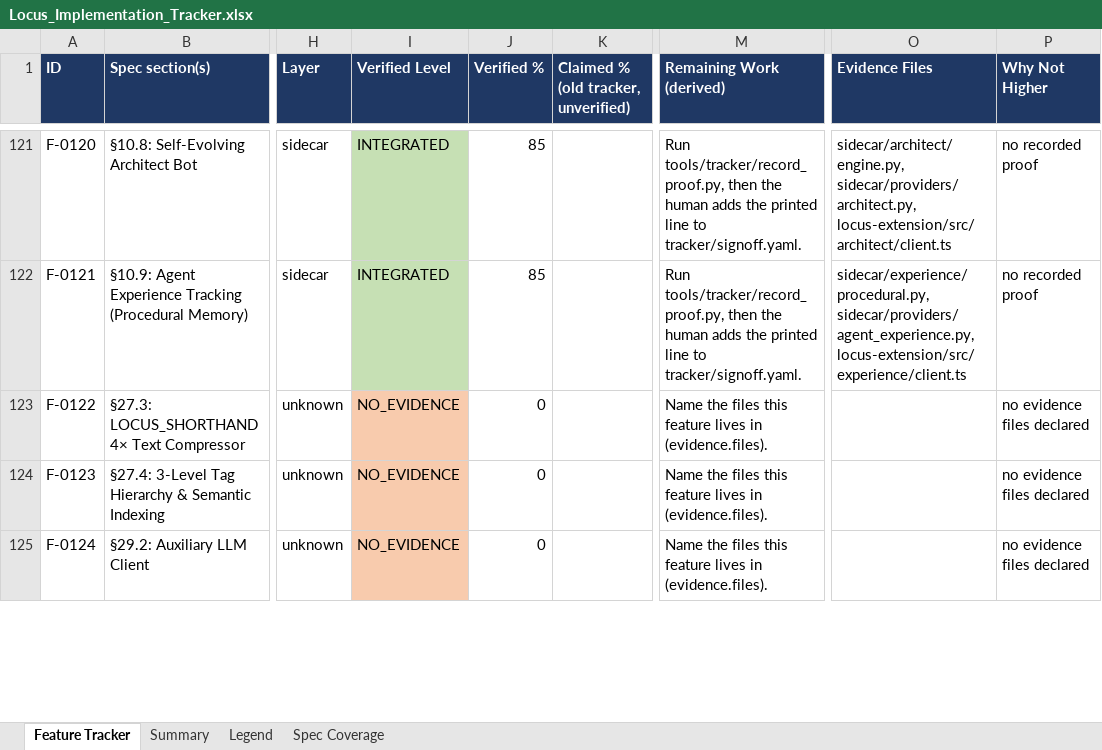
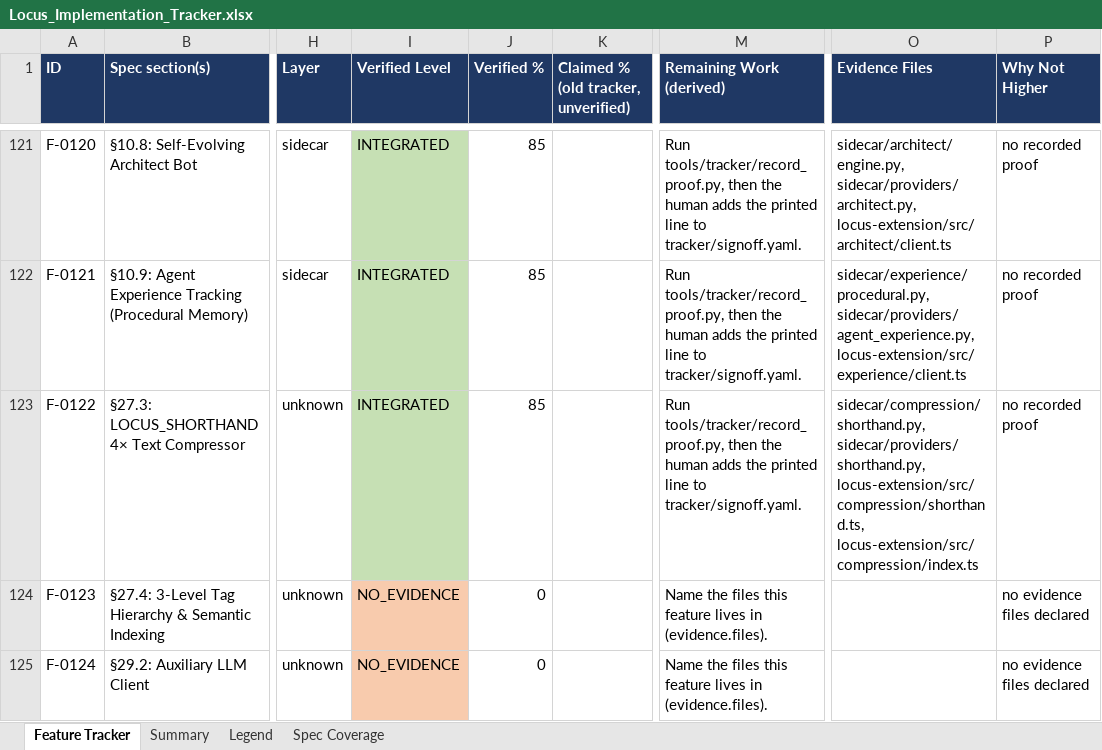
Before and after one commit to Shivamxp23/Locus-OS, an Excel workbook: .keysndocs/Documentation/Implementation Plans/Implementation Report/Locus_Implementation_Tracker.xlsx, sheet Feature Tracker, drawn as a sheet; only a part is shown, gaps mark what is left out; values as stored, in another font and other column widths than the file's, no borders; the diff names each change by its address in the sheet, - before the commit and + after, or states it on an @@ line.

Commit message:
chore(tracker): refresh after US-96

```diff
--- a/.keysndocs/Documentation/Implementation Plans/Implementation Report/Locus_Implementation_Tracker.xlsx (sheet Feature Tracker)
+++ b/.keysndocs/Documentation/Implementation Plans/Implementation Report/Locus_Implementation_Tracker.xlsx (sheet Feature Tracker)
-I123 (Verified Level): NO_EVIDENCE
+I123 (Verified Level): INTEGRATED
-I123 fill: #F8CBAD
+I123 fill: #C6E0B4
-J123 (Verified %): 0
+J123 (Verified %): 85
-M123 (Remaining Work (derived)): Name the files this feature lives in (evidence.files).
+M123 (Remaining Work (derived)): Run tools/tracker/record_proof.py, then the human adds the printed line to tracker/signoff.yaml.
-O123 (Evidence Files): (empty)
+O123 (Evidence Files): sidecar/compression/shorthand.py, sidecar/providers/shorthand.py, locus-extension/src/compression/shorthand.ts, locus-extension/src/compression/index.ts
-P123 (Why Not Higher): no evidence files declared
+P123 (Why Not Higher): no recorded proof
```
Also changed, not shown: sheet Summary, 3 other files.
